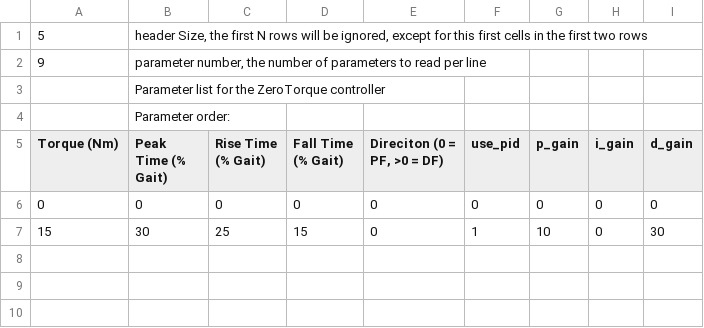
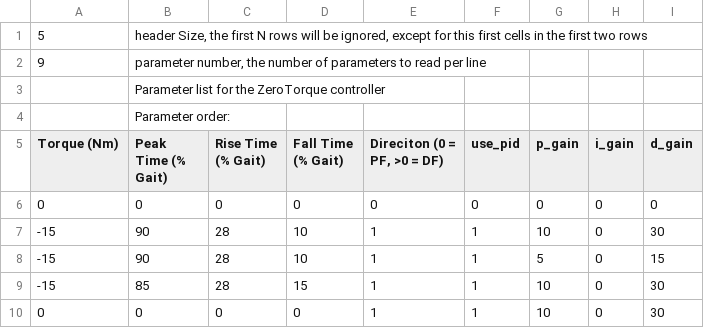
Before and after one commit to naubiomech/TeensyNanoExoCode, a CSV file: SDCard/ankleControllers/zhangCollins.csv, drawn as a sheet.

```diff
--- a/SDCard/ankleControllers/zhangCollins.csv
+++ b/SDCard/ankleControllers/zhangCollins.csv
@@ -6,2 +6,5 @@ Torque (Nm),Peak Time (% Gait),Rise Time (% Gait),Fall Time (% Gait),"Direciton
 0,0,0,0,0,0,0,0,0
-15,30,25,15,0,1,10,0,30
+-15,90,28,10,1,1,10,0,30
+-15,90,28,10,1,1,5,0,15
+-15,85,28,15,1,1,10,0,30
+0,0,0,0,1,1,10,0,30
```
Also changed, not shown: SDCard/ankleControllers/PJMC.csv, SDCard/ankleControllers/constantTorque.csv, 25 other files.
